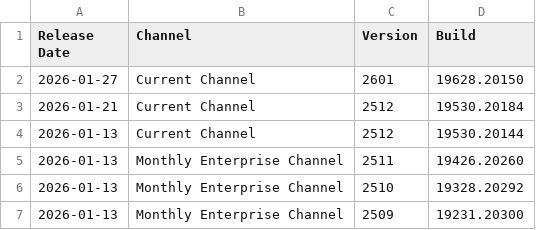
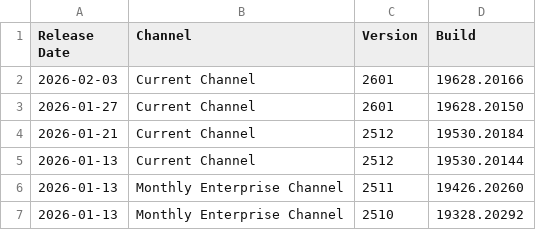
Before and after one commit to alexverboon/Feeds, a CSV file: data/office_update_history_2018-present.csv, drawn as a sheet; only a part is shown; the shorter side is filled out with more unchanged rows; the diff names each change by its address in the sheet, - before the commit and + after, or states it on an @@ line.

```diff
--- a/data/office_update_history_2018-present.csv
+++ b/data/office_update_history_2018-present.csv
+row 2: 2026-02-03 | Current Channel | 2601 | 19628.20166
```
